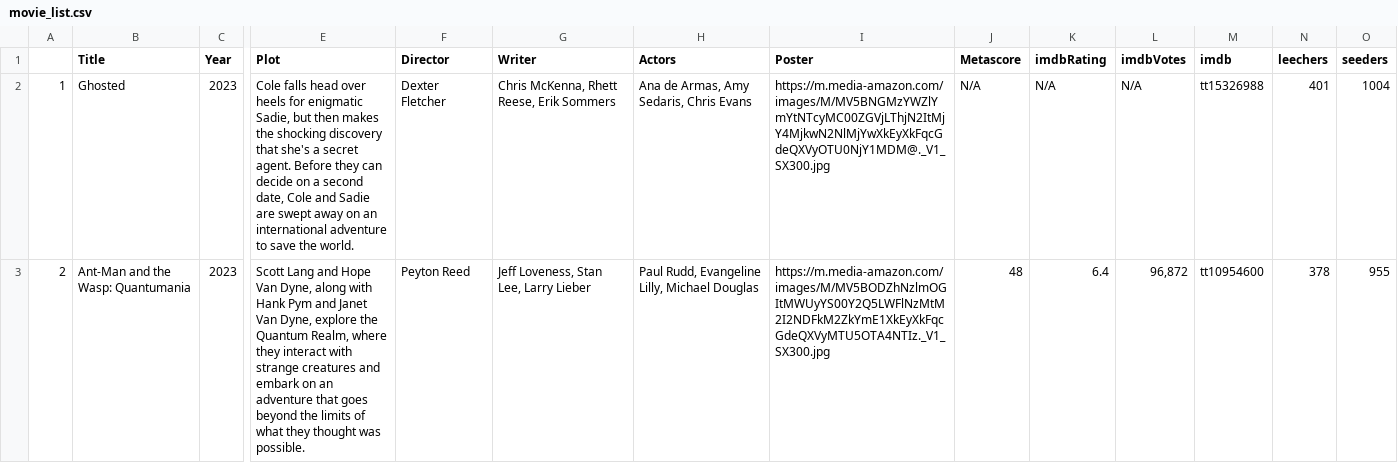
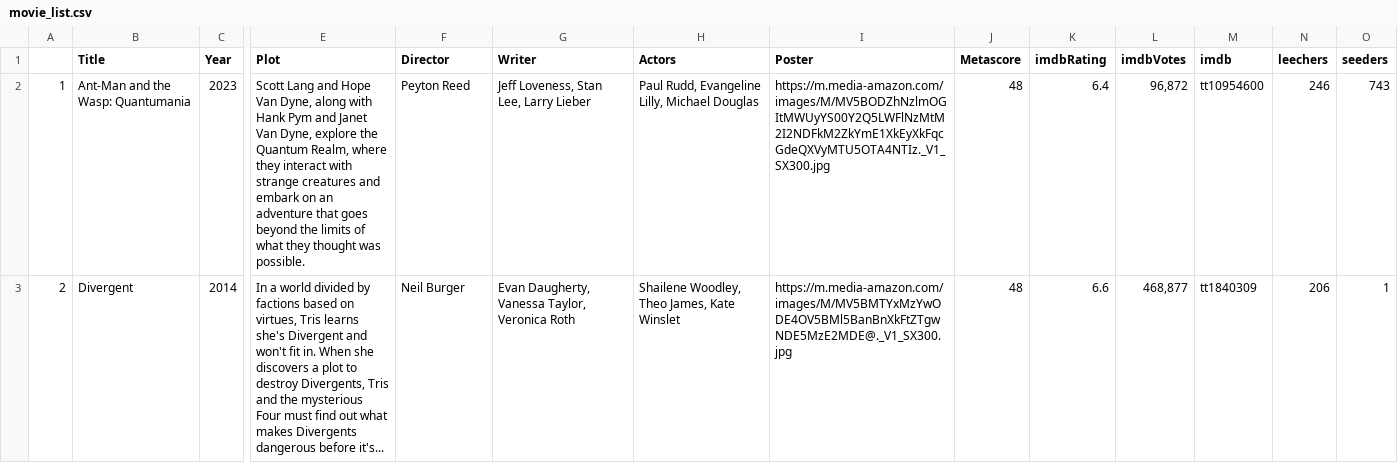
Before and after one commit to ErezWeiss1/Trending_Movies, a CSV file: data/movie_list.csv, drawn as a sheet; only a part is shown, gaps mark what is left out; the diff covers the shown part only; the diff names each change by its address in the sheet, - before the commit and + after, or states it on an @@ line.

```diff
--- a/data/movie_list.csv
+++ b/data/movie_list.csv
-B2 (Title): Ghosted
+B2 (Title): Ant-Man and the Wasp: Quantumania
-E2 (Plot): Cole falls head over heels for enigmatic Sadie, but then makes the shocking discovery that she's a secret agent. Before they can decide on a second date, Cole and Sadie are swept away on an international adventure to save the world.
+E2 (Plot): Scott Lang and Hope Van Dyne, along with Hank Pym and Janet Van Dyne, explore the Quantum Realm, where they interact with strange creatures and embark on an adventure that goes beyond the limits of what they thought was possible.
-F2 (Director): Dexter Fletcher
+F2 (Director): Peyton Reed
-G2 (Writer): Chris McKenna, Rhett Reese, Erik Sommers
+G2 (Writer): Jeff Loveness, Stan Lee, Larry Lieber
-H2 (Actors): Ana de Armas, Amy Sedaris, Chris Evans
+H2 (Actors): Paul Rudd, Evangeline Lilly, Michael Douglas
-I2 (Poster): https://m.media-amazon.com/images/M/MV5BNGMzYWZlYmYtNTcyMC00ZGVjLThjN2ItMjY4MjkwN2NlMjYwXkEyXkFqcGdeQXVyOTU0NjY1MDM@._V1_SX300.jpg
+I2 (Poster): https://m.media-amazon.com/images/M/MV5BODZhNzlmOGItMWUyYS00Y2Q5LWFlNzMtM2I2NDFkM2ZkYmE1XkEyXkFqcGdeQXVyMTU5OTA4NTIz._V1_SX300.jpg
-J2 (Metascore): N/A
+J2 (Metascore): 48
-K2 (imdbRating): N/A
+K2 (imdbRating): 6.4
-L2 (imdbVotes): N/A
+L2 (imdbVotes): 96,872
-M2 (imdb): tt15326988
+M2 (imdb): tt10954600
-N2 (leechers): 401
+N2 (leechers): 246
-O2 (seeders): 1004
+O2 (seeders): 743
-B3 (Title): Ant-Man and the Wasp: Quantumania
+B3 (Title): Divergent
-C3 (Year): 2023
+C3 (Year): 2014
-E3 (Plot): Scott Lang and Hope Van Dyne, along with Hank Pym and Janet Van Dyne, explore the Quantum Realm, where they interact with strange creatures and embark on an adventure that goes beyond the limits of what they thought was possible.
+E3 (Plot): In a world divided by factions based on virtues, Tris learns she's Divergent and won't fit in. When she discovers a plot to destroy Divergents, Tris and the mysterious Four must find out what makes Divergents dangerous before it's...
-F3 (Director): Peyton Reed
+F3 (Director): Neil Burger
-G3 (Writer): Jeff Loveness, Stan Lee, Larry Lieber
+G3 (Writer): Evan Daugherty, Vanessa Taylor, Veronica Roth
-H3 (Actors): Paul Rudd, Evangeline Lilly, Michael Douglas
+H3 (Actors): Shailene Woodley, Theo James, Kate Winslet
-I3 (Poster): https://m.media-amazon.com/images/M/MV5BODZhNzlmOGItMWUyYS00Y2Q5LWFlNzMtM2I2NDFkM2ZkYmE1XkEyXkFqcGdeQXVyMTU5OTA4NTIz._V1_SX300.jpg
+I3 (Poster): https://m.media-amazon.com/images/M/MV5BMTYxMzYwODE4OV5BMl5BanBnXkFtZTgwNDE5MzE2MDE@._V1_SX300.jpg
-K3 (imdbRating): 6.4
+K3 (imdbRating): 6.6
-L3 (imdbVotes): 96,872
+L3 (imdbVotes): 468,877
-M3 (imdb): tt10954600
+M3 (imdb): tt1840309
-N3 (leechers): 378
+N3 (leechers): 206
-O3 (seeders): 955
+O3 (seeders): 1
```
Also changed, not shown: 111 edited cells elsewhere in this file, 1 other file.
